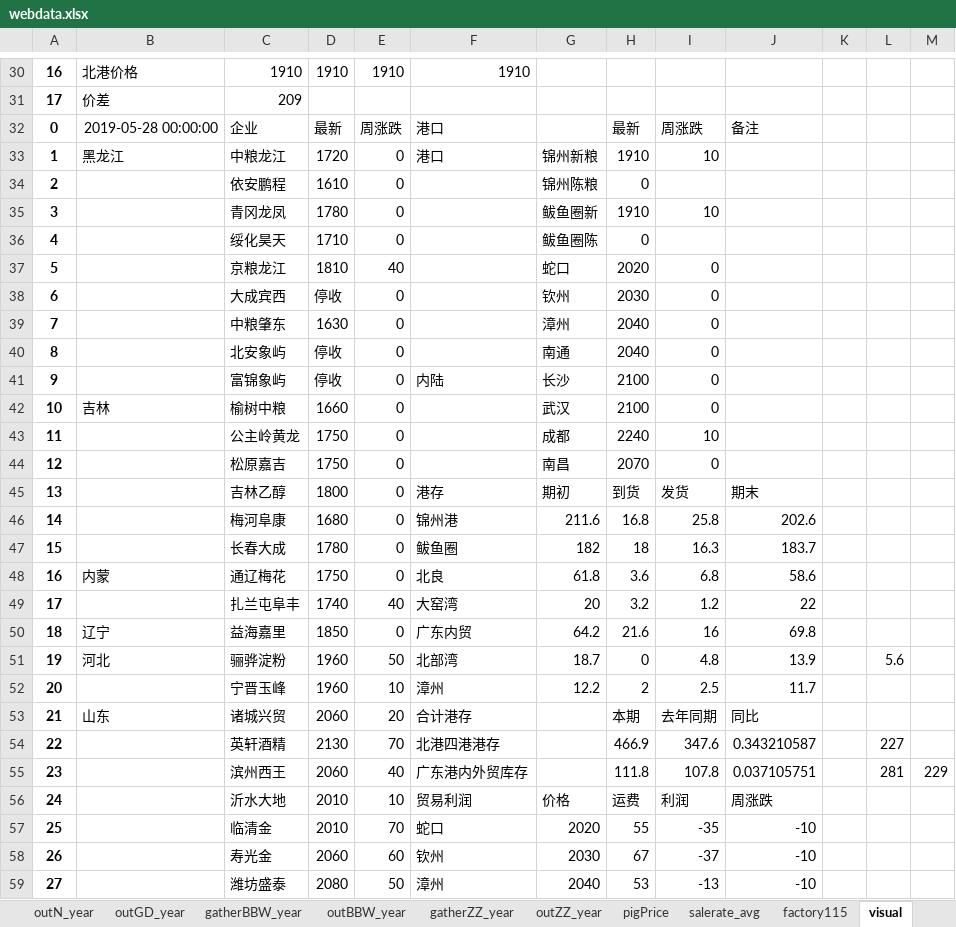
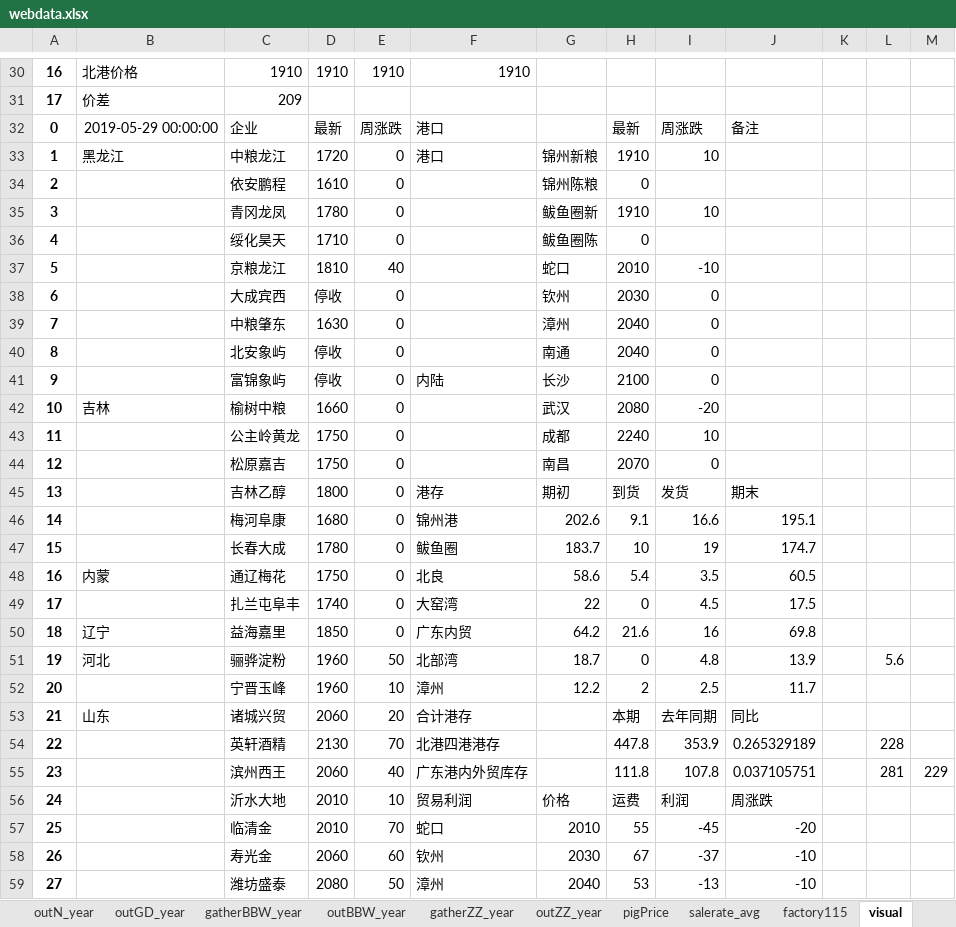
Before and after one commit to huqinghua109/fhzbWeb, an Excel workbook: report/webdata.xlsx, sheet visual, drawn as a sheet; only a part is shown, gaps mark what is left out; values as stored, in another font and other column widths than the file's, no borders; the diff covers the shown part only; the diff names each change by its address in the sheet, - before the commit and + after, or states it on an @@ line.

```diff
--- a/report/webdata.xlsx (sheet visual)
+++ b/report/webdata.xlsx (sheet visual)
-B32: 2019-05-28 00:00:00
+B32: 2019-05-29 00:00:00
-H37: 2020
+H37: 2010
-I37: 0
+I37: -10
-H42: 2100
+H42: 2080
-I42: 0
+I42: -20
-G46: 211.6
+G46: 202.6
-H46: 16.8
+H46: 9.1
-I46: 25.8
+I46: 16.6
-J46: 202.6
+J46: 195.1
-G47: 182
+G47: 183.7
-H47: 18
+H47: 10
-I47: 16.3
+I47: 19
-J47: 183.7
+J47: 174.7
-G48: 61.8
+G48: 58.6
-H48: 3.6
+H48: 5.4
-I48: 6.8
+I48: 3.5
-J48: 58.6
+J48: 60.5
-E49: 40
+E49: 0
-G49: 20
+G49: 22
-H49: 3.2
+H49: 0
-I49: 1.2
+I49: 4.5
-J49: 22
+J49: 17.5
-H54: 466.9
+H54: 447.8
-I54: 347.6
+I54: 353.9
-J54: 0.343210587
+J54: 0.265329189
-L54: 227
+L54: 228
-G57: 2020
+G57: 2010
-I57: -35
+I57: -45
-J57: -10
+J57: -20
```
Also changed, not shown: 1 edited cell elsewhere in this sheet, sheet northPort, sheet factory115, sheet corncsspread, sheet cornbasis, sheet GDPort, sheet outN_year, 7 more sheets, report/DeepProcessOprationAndProfit.xlsx, 2 other files.
